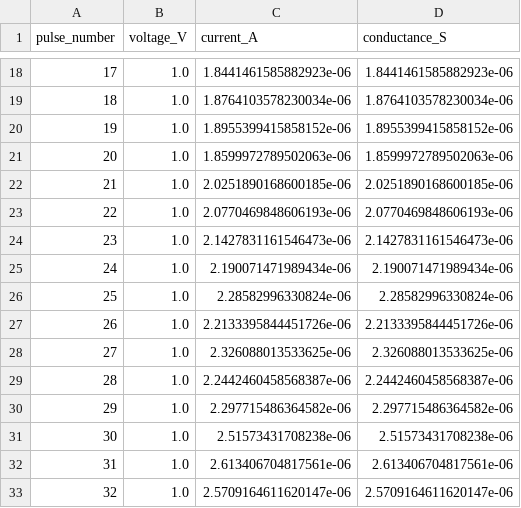
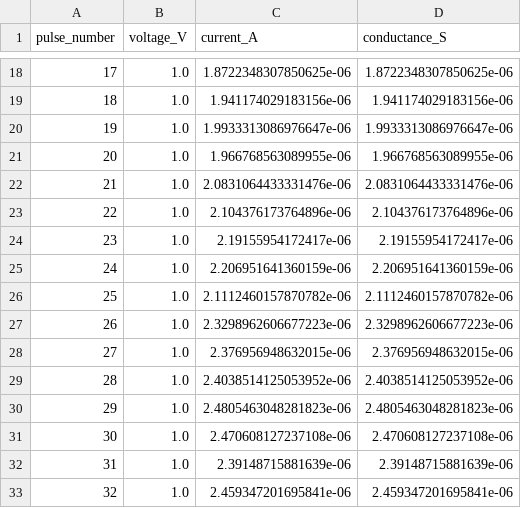
Before and after one commit to KrishJeswal/Synaptic-biomemristor, a CSV file: data/raw/pulse_1.0V_10ms.csv, drawn as a sheet; only a part is shown, gaps mark what is left out; the diff covers the shown part only.

```diff
--- a/data/raw/pulse_1.0V_10ms.csv
+++ b/data/raw/pulse_1.0V_10ms.csv
@@ -18,16 +18,16 @@ pulse_number,voltage_V,current_A,conductance_S
-17,1.0,1.8441461585882923e-06,1.8441461585882923e-06
-18,1.0,1.8764103578230034e-06,1.8764103578230034e-06
-19,1.0,1.8955399415858152e-06,1.8955399415858152e-06
-20,1.0,1.8599972789502063e-06,1.8599972789502063e-06
-21,1.0,2.0251890168600185e-06,2.0251890168600185e-06
-22,1.0,2.0770469848606193e-06,2.0770469848606193e-06
-23,1.0,2.1427831161546473e-06,2.1427831161546473e-06
-24,1.0,2.190071471989434e-06,2.190071471989434e-06
-25,1.0,2.28582996330824e-06,2.28582996330824e-06
-26,1.0,2.2133395844451726e-06,2.2133395844451726e-06
-27,1.0,2.326088013533625e-06,2.326088013533625e-06
-28,1.0,2.2442460458568387e-06,2.2442460458568387e-06
-29,1.0,2.297715486364582e-06,2.297715486364582e-06
-30,1.0,2.51573431708238e-06,2.51573431708238e-06
-31,1.0,2.613406704817561e-06,2.613406704817561e-06
-32,1.0,2.5709164611620147e-06,2.5709164611620147e-06
+17,1.0,1.8722348307850625e-06,1.8722348307850625e-06
+18,1.0,1.941174029183156e-06,1.941174029183156e-06
+19,1.0,1.9933313086976647e-06,1.9933313086976647e-06
+20,1.0,1.966768563089955e-06,1.966768563089955e-06
+21,1.0,2.0831064433331476e-06,2.0831064433331476e-06
+22,1.0,2.104376173764896e-06,2.104376173764896e-06
+23,1.0,2.19155954172417e-06,2.19155954172417e-06
+24,1.0,2.206951641360159e-06,2.206951641360159e-06
+25,1.0,2.1112460157870782e-06,2.1112460157870782e-06
+26,1.0,2.3298962606677223e-06,2.3298962606677223e-06
+27,1.0,2.376956948632015e-06,2.376956948632015e-06
+28,1.0,2.4038514125053952e-06,2.4038514125053952e-06
+29,1.0,2.4805463048281823e-06,2.4805463048281823e-06
+30,1.0,2.470608127237108e-06,2.470608127237108e-06
+31,1.0,2.39148715881639e-06,2.39148715881639e-06
+32,1.0,2.459347201695841e-06,2.459347201695841e-06
```
Also changed, not shown: 68 edited cells elsewhere in this file, 6 other files.
